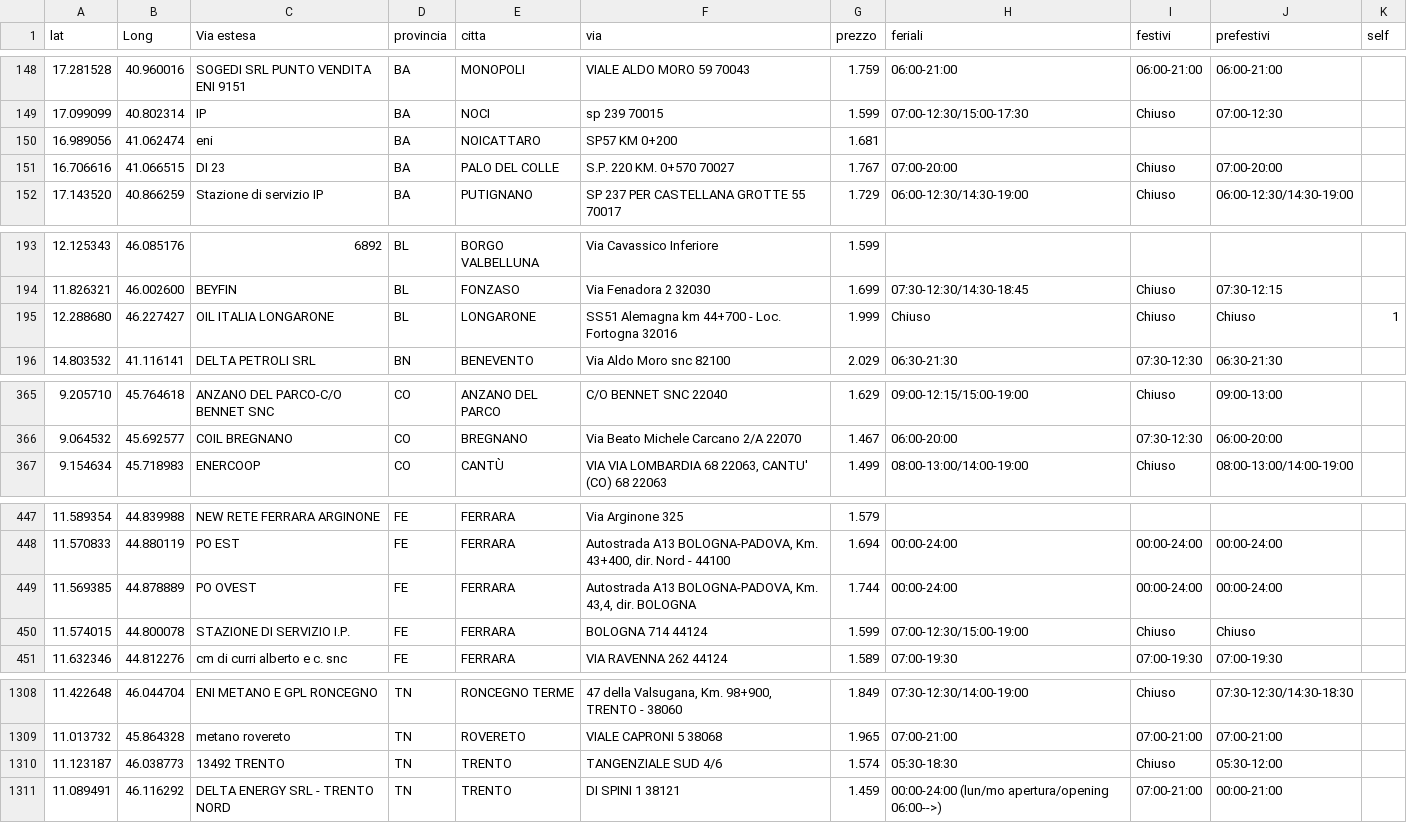
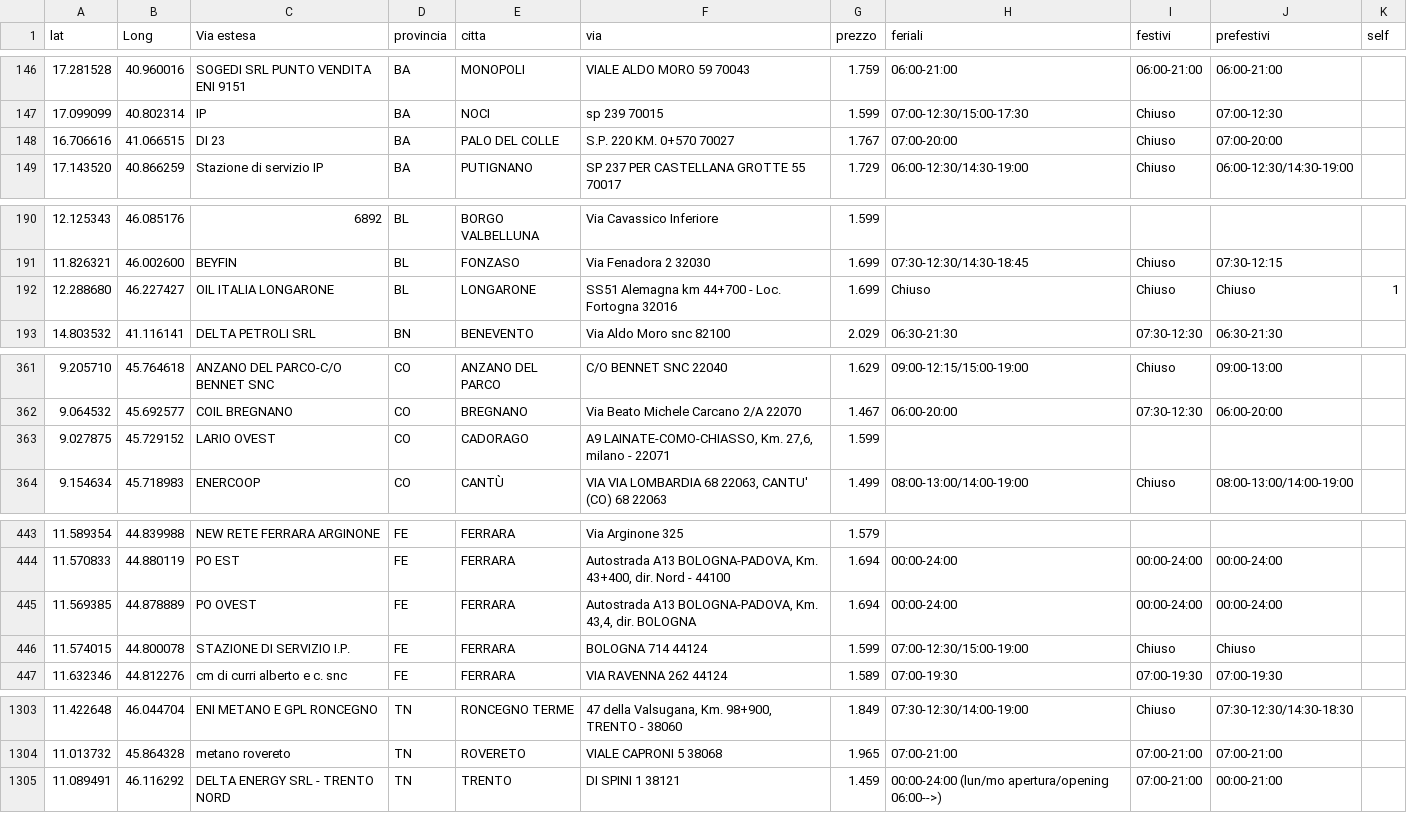
Before and after one commit to PalmioTech/MetanoApp, a CSV file: public/distributori.csv, drawn as a sheet; only a part is shown, gaps mark what is left out; the diff covers the shown part only.

```diff
--- a/public/distributori.csv
+++ b/public/distributori.csv
@@ -149,3 +147,2 @@ lat;Long;Via estesa;provincia;citta;via;prezzo;feriali;festivi;prefestivi;self
 17.099099;40.802314;IP;BA;NOCI;sp 239   70015;1.599;07:00-12:30/15:00-17:30;Chiuso;07:00-12:30;
-16.989056;41.062474;eni;BA;NOICATTARO;SP57 KM 0+200;1.681;;;;
 16.706616;41.066515;DI 23;BA;PALO DEL COLLE;S.P. 220  KM. 0+570 70027;1.767;07:00-20:00;Chiuso;07:00-20:00;
@@ -194,3 +191,3 @@ lat;Long;Via estesa;provincia;citta;via;prezzo;feriali;festivi;prefestivi;self
 11.826321;46.002600;BEYFIN;BL;FONZASO;Via Fenadora 2  32030;1.699;07:30-12:30/14:30-18:45;Chiuso;07:30-12:15;
-12.288680;46.227427;OIL ITALIA LONGARONE;BL;LONGARONE;SS51 Alemagna km 44+700 - Loc. Fortogna  32016;1.999;Chiuso;Chiuso;Chiuso;1
+12.288680;46.227427;OIL ITALIA LONGARONE;BL;LONGARONE;SS51 Alemagna km 44+700 - Loc. Fortogna  32016;1.699;Chiuso;Chiuso;Chiuso;1
 14.803532;41.116141;DELTA PETROLI SRL;BN;BENEVENTO;Via Aldo Moro snc 82100;2.029;06:30-21:30;07:30-12:30;06:30-21:30;
@@ -366,2 +362,3 @@ lat;Long;Via estesa;provincia;citta;via;prezzo;feriali;festivi;prefestivi;self
 9.064532;45.692577;COIL BREGNANO;CO;BREGNANO;Via Beato Michele Carcano 2/A 22070;1.467;06:00-20:00;07:30-12:30;06:00-20:00;
+9.027875;45.729152;LARIO OVEST;CO;CADORAGO;A9 LAINATE-COMO-CHIASSO, Km. 27,6, milano - 22071;1.599;;;;
 9.154634;45.718983;ENERCOOP;CO;CANTÙ;VIA VIA LOMBARDIA 68 22063, CANTU' (CO) 68 22063;1.499;08:00-13:00/14:00-19:00;Chiuso;08:00-13:00/14:00-19:00;
@@ -448,3 +444,3 @@ lat;Long;Via estesa;provincia;citta;via;prezzo;feriali;festivi;prefestivi;self
 11.570833;44.880119;PO EST;FE;FERRARA;Autostrada A13 BOLOGNA-PADOVA, Km. 43+400, dir. Nord - 44100;1.694;00:00-24:00;00:00-24:00;00:00-24:00;
-11.569385;44.878889;PO OVEST;FE;FERRARA;Autostrada A13 BOLOGNA-PADOVA,  Km. 43,4, dir. BOLOGNA;1.744;00:00-24:00;00:00-24:00;00:00-24:00;
+11.569385;44.878889;PO OVEST;FE;FERRARA;Autostrada A13 BOLOGNA-PADOVA,  Km. 43,4, dir. BOLOGNA;1.694;00:00-24:00;00:00-24:00;00:00-24:00;
 11.574015;44.800078;STAZIONE DI SERVIZIO I.P.;FE;FERRARA;BOLOGNA 714 44124;1.599;07:00-12:30/15:00-19:00;Chiuso;Chiuso;
@@ -1309,3 +1304,2 @@ lat;Long;Via estesa;provincia;citta;via;prezzo;feriali;festivi;prefestivi;self
 11.013732;45.864328;metano rovereto;TN;ROVERETO;VIALE CAPRONI 5 38068;1.965;07:00-21:00;07:00-21:00;07:00-21:00;
-11.123187;46.038773;13492 TRENTO;TN;TRENTO;TANGENZIALE SUD  4/6;1.574;05:30-18:30;Chiuso;05:30-12:00;
 11.089491;46.116292;DELTA ENERGY SRL - TRENTO NORD;TN;TRENTO;DI SPINI 1 38121;1.459;00:00-24:00 (lun/mo apertura/opening 06:00-->);07:00-21:00;00:00-21:00;
```
Also changed, not shown: 5 removed rows and 4 edited cells elsewhere in this file.
